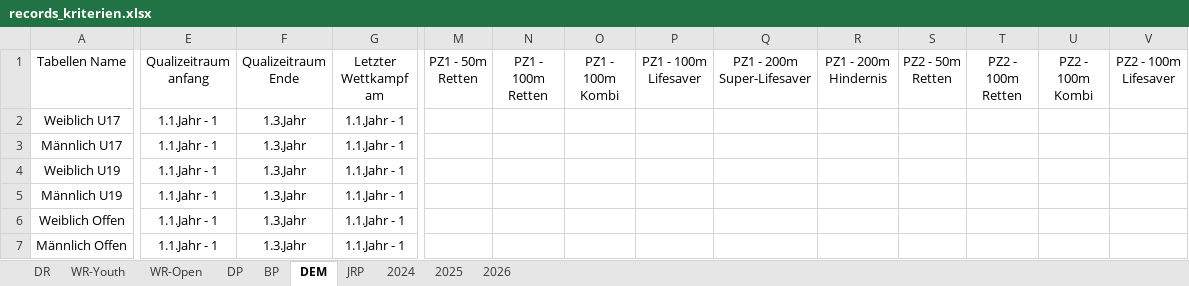
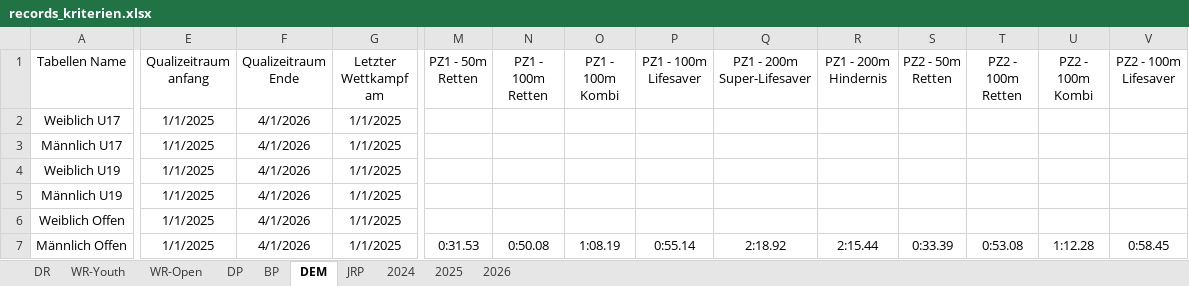
Before and after one commit to jp-gnad/Lifesaving_Baden, an Excel workbook: web/utilities/records_kriterien.xlsx, sheet DEM, drawn as a sheet; only a part is shown, gaps mark what is left out; values as stored, in another font and other column widths than the file's, no borders; table styles not drawn; the diff covers the shown part only; the diff names each change by its address in the sheet, - before the commit and + after, or states it on an @@ line.

Commit message:
DEM Tabels über Excel

```diff
--- a/web/utilities/records_kriterien.xlsx (sheet DEM)
+++ b/web/utilities/records_kriterien.xlsx (sheet DEM)
-E2:E7 (Qualizeitraum anfang): 1.1.Jahr - 1
+E2:E7 (Qualizeitraum anfang): 1/1/2025
-F2:F7 (Qualizeitraum Ende): 1.3.Jahr
+F2:F7 (Qualizeitraum Ende): 4/1/2026
-G2:G7 (Letzter Wettkampf am): 1.1.Jahr - 1
+G2:G7 (Letzter Wettkampf am): 1/1/2025
-M7 (PZ1 - 50m Retten): (empty)
+M7 (PZ1 - 50m Retten): 0:31.53
-N7 (PZ1 - 100m Retten): (empty)
+N7 (PZ1 - 100m Retten): 0:50.08
-O7 (PZ1 - 100m Kombi): (empty)
+O7 (PZ1 - 100m Kombi): 1:08.19
-P7 (PZ1 - 100m Lifesaver): (empty)
+P7 (PZ1 - 100m Lifesaver): 0:55.14
-Q7 (PZ1 - 200m Super-Lifesaver): (empty)
+Q7 (PZ1 - 200m Super-Lifesaver): 2:18.92
-R7 (PZ1 - 200m Hindernis): (empty)
+R7 (PZ1 - 200m Hindernis): 2:15.44
-S7 (PZ2 - 50m Retten): (empty)
+S7 (PZ2 - 50m Retten): 0:33.39
-T7 (PZ2 - 100m Retten): (empty)
+T7 (PZ2 - 100m Retten): 0:53.08
-U7 (PZ2 - 100m Kombi): (empty)
+U7 (PZ2 - 100m Kombi): 1:12.28
-V7 (PZ2 - 100m Lifesaver): (empty)
+V7 (PZ2 - 100m Lifesaver): 0:58.45
```
Also changed, not shown: 2 edited cells elsewhere in this sheet, 2 other files.
